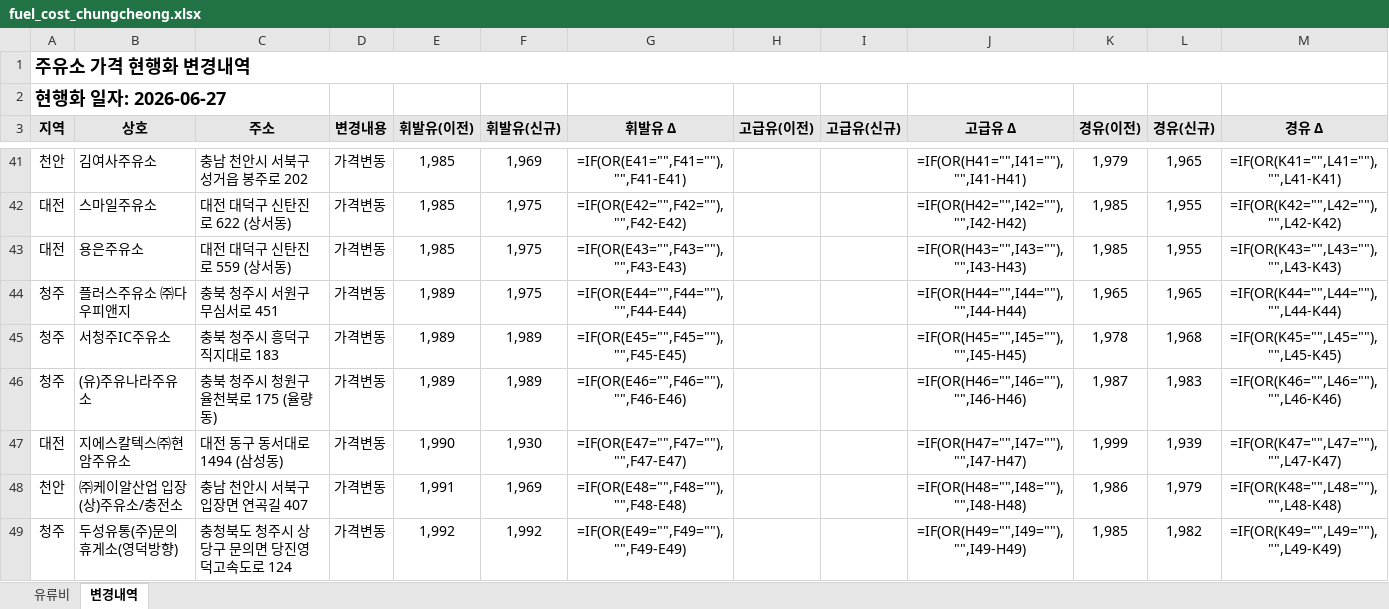
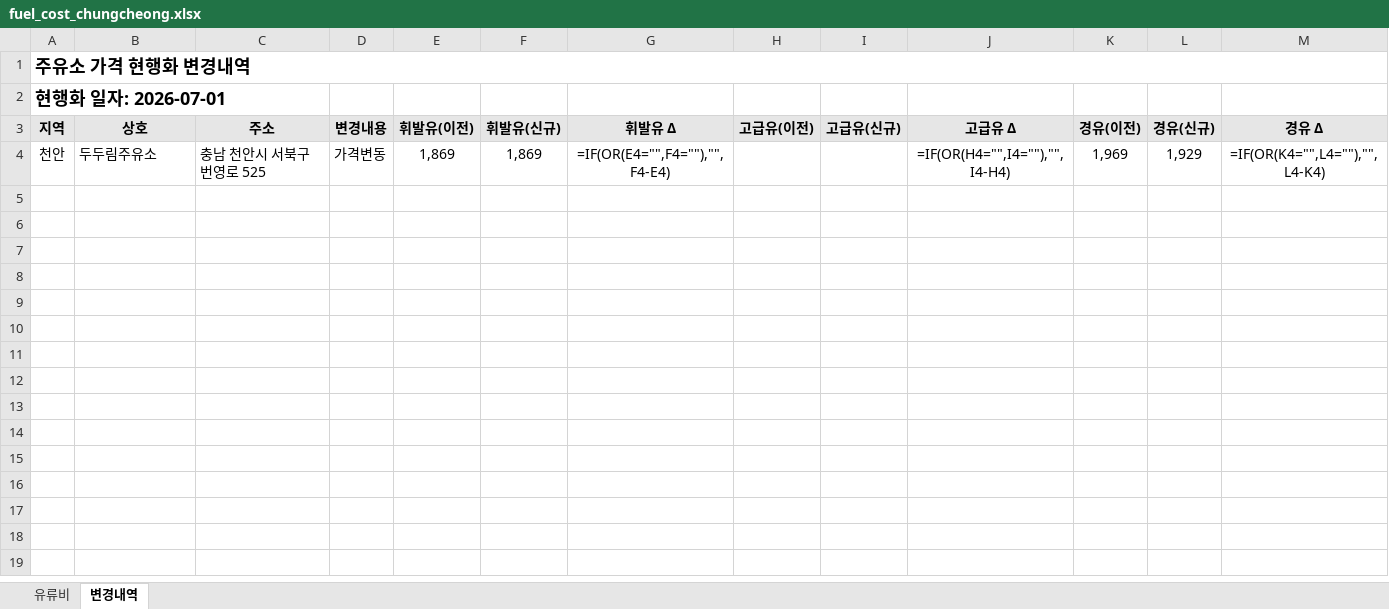
Before and after one commit to krwizxp/fcupdater, an Excel workbook: fuel_cost_chungcheong.xlsx, sheet 변경내역, drawn as a sheet; only a part is shown, gaps mark what is left out; values as stored, in another font and other column widths than the file's, no borders; formulas without a stored value are shown as written; conditional formats not drawn; removed rows and columns are numbered as before the commit, all else as after; the diff covers the shown part only; the diff names each change by its address in the sheet, - before the commit and + after, or states it on an @@ line.

```diff
--- a/fuel_cost_chungcheong.xlsx (sheet 변경내역)
+++ b/fuel_cost_chungcheong.xlsx (sheet 변경내역)
-A2 (지역): 현행화 일자: 2026-06-27
+A2 (지역): 현행화 일자: 2026-07-01
-B4 (상호): 김여사주유소
+B4 (상호): 두두림주유소
-C4 (주소): 충남 천안시 서북구 성거읍 봉주로 202
+C4 (주소): 충남 천안시 서북구 번영로 525
-E4 (휘발유(이전)): 1,985
+E4 (휘발유(이전)): 1,869
-F4 (휘발유(신규)): 1,969
+F4 (휘발유(신규)): 1,869
-G4 (휘발유 Δ): =IF(OR(E41="",F41=""),"",F41-E41)
+G4 (휘발유 Δ): =IF(OR(E4="",F4=""),"",F4-E4)
-J4 (고급유 Δ): =IF(OR(H41="",I41=""),"",I41-H41)
+J4 (고급유 Δ): =IF(OR(H4="",I4=""),"",I4-H4)
-K4 (경유(이전)): 1,979
+K4 (경유(이전)): 1,969
-L4 (경유(신규)): 1,965
+L4 (경유(신규)): 1,929
-M4 (경유 Δ): =IF(OR(K41="",L41=""),"",L41-K41)
+M4 (경유 Δ): =IF(OR(K4="",L4=""),"",L4-K4)
-row 42: 대전 | 스마일주유소 | 대전 대덕구 신탄진로 622 (상서동) | 가격변동 | 1,985 | 1,975 | =IF(OR(E42="",F42=""),"",F42-E42) |  |  | =IF(OR(H42="",I42=""),"",I42-H42) | 1,985 | 1,955 | =IF(OR(K42="",L42=""),"",L42-K42)
-row 43: 대전 | 용은주유소 | 대전 대덕구 신탄진로 559 (상서동) | 가격변동 | 1,985 | 1,975 | =IF(OR(E43="",F43=""),"",F43-E43) |  |  | =IF(OR(H43="",I43=""),"",I43-H43) | 1,985 | 1,955 | =IF(OR(K43="",L43=""),"",L43-K43)
-row 44: 청주 | 플러스주유소 ㈜다우피앤지 | 충북 청주시 서원구 무심서로 451 | 가격변동 | 1,989 | 1,975 | =IF(OR(E44="",F44=""),"",F44-E44) |  |  | =IF(OR(H44="",I44=""),"",I44-H44) | 1,965 | 1,965 | =IF(OR(K44="",L44=""),"",L44-K44)
-row 45: 청주 | 서청주IC주유소 | 충북 청주시 흥덕구 직지대로 183 | 가격변동 | 1,989 | 1,989 | =IF(OR(E45="",F45=""),"",F45-E45) |  |  | =IF(OR(H45="",I45=""),"",I45-H45) | 1,978 | 1,968 | =IF(OR(K45="",L45=""),"",L45-K45)
-row 46: 청주 | (유)주유나라주유소 | 충북 청주시 청원구 율천북로 175 (율량동) | 가격변동 | 1,989 | 1,989 | =IF(OR(E46="",F46=""),"",F46-E46) |  |  | =IF(OR(H46="",I46=""),"",I46-H46) | 1,987 | 1,983 | =IF(OR(K46="",L46=""),"",L46-K46)
-row 47: 대전 | 지에스칼텍스㈜현암주유소 | 대전 동구 동서대로 1494 (삼성동) | 가격변동 | 1,990 | 1,930 | =IF(OR(E47="",F47=""),"",F47-E47) |  |  | =IF(OR(H47="",I47=""),"",I47-H47) | 1,999 | 1,939 | =IF(OR(K47="",L47=""),"",L47-K47)
-row 48: 천안 | ㈜케이알산업 입장(상)주유소/충전소 | 충남 천안시 서북구 입장면 연곡길 407 | 가격변동 | 1,991 | 1,969 | =IF(OR(E48="",F48=""),"",F48-E48) |  |  | =IF(OR(H48="",I48=""),"",I48-H48) | 1,986 | 1,979 | =IF(OR(K48="",L48=""),"",L48-K48)
-row 49: 청주 | 두성유통(주)문의휴게소(영덕방향) | 충청북도 청주시 상당구 문의면 당진영덕고속도로 124 | 가격변동 | 1,992 | 1,992 | =IF(OR(E49="",F49=""),"",F49-E49) |  |  | =IF(OR(H49="",I49=""),"",I49-H49) | 1,985 | 1,982 | =IF(OR(K49="",L49=""),"",L49-K49)
```
Also changed, not shown: 56 removed rows elsewhere in this sheet, sheet 유류비.
